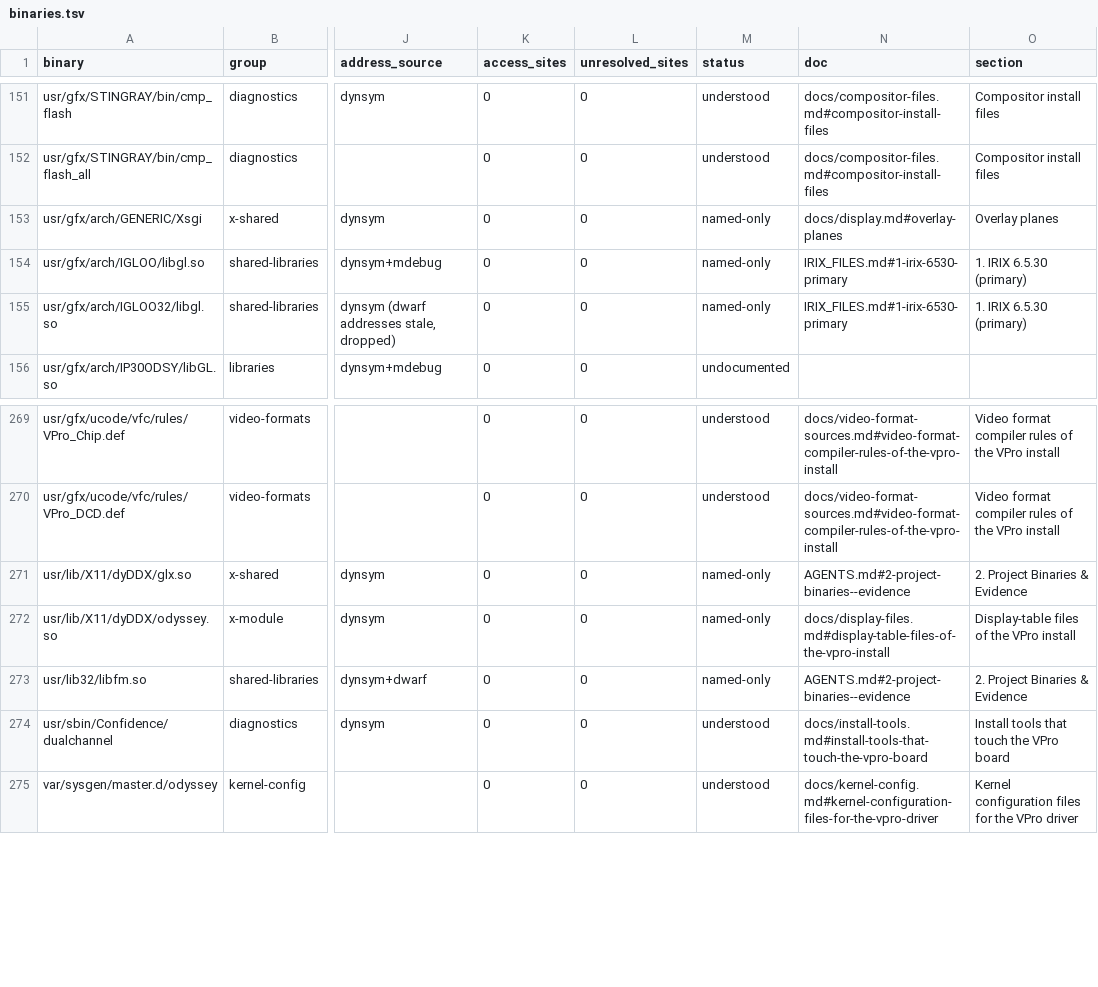
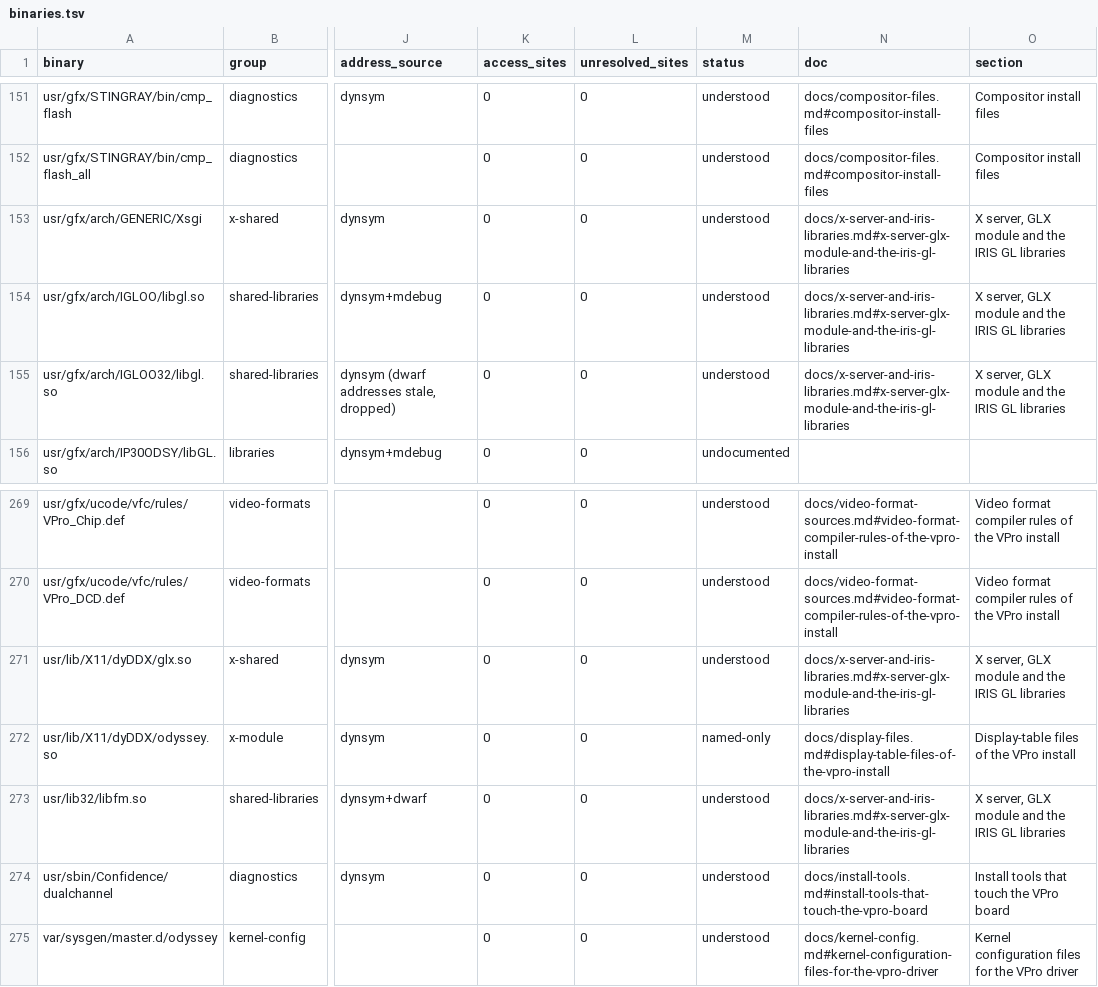
Before and after one commit to jamesbraid/odsy, a TSV file: docs/inventory/binaries.tsv, drawn as a sheet; only a part is shown, gaps mark what is left out; the diff names each change by its address in the sheet, - before the commit and + after, or states it on an @@ line.

Commit message:
docs: describe the X server, the GLX module and the IRIS GL libraries
Board discovery and driver-module loading in the X server are read from
its decompiled routines. The GLX module, the two IRIS GL builds and the
font library get entries with their imports, exports and entry points.

```diff
--- a/docs/inventory/binaries.tsv
+++ b/docs/inventory/binaries.tsv
-M153:M155 (status): named-only
+M153:M155 (status): understood
-N153 (doc): docs/display.md#overlay-planes
+N153 (doc): docs/x-server-and-iris-libraries.md#x-server-glx-module-and-the-iris-gl-libraries
-O153 (section): Overlay planes
+O153 (section): X server, GLX module and the IRIS GL libraries
-N154:N155 (doc): IRIX_FILES.md#1-irix-6530-primary
+N154:N155 (doc): docs/x-server-and-iris-libraries.md#x-server-glx-module-and-the-iris-gl-libraries
-O154:O155 (section): 1. IRIX 6.5.30 (primary)
+O154:O155 (section): X server, GLX module and the IRIS GL libraries
-M271 (status): named-only
+M271 (status): understood
-N271 (doc): AGENTS.md#2-project-binaries--evidence
+N271 (doc): docs/x-server-and-iris-libraries.md#x-server-glx-module-and-the-iris-gl-libraries
-O271 (section): 2. Project Binaries & Evidence
+O271 (section): X server, GLX module and the IRIS GL libraries
-M273 (status): named-only
+M273 (status): understood
-N273 (doc): AGENTS.md#2-project-binaries--evidence
+N273 (doc): docs/x-server-and-iris-libraries.md#x-server-glx-module-and-the-iris-gl-libraries
-O273 (section): 2. Project Binaries & Evidence
+O273 (section): X server, GLX module and the IRIS GL libraries
```
Also changed, not shown: docs/inventory/summary.tsv, 3 other files.
